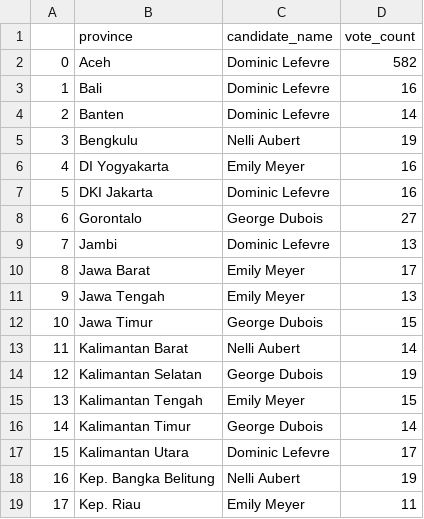
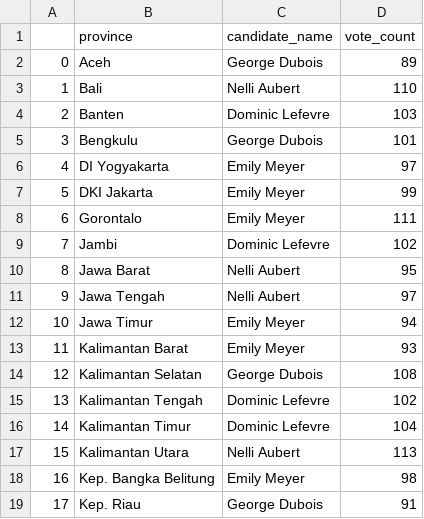
Before and after one commit to icanooooo/geographical_visualization, a CSV file: csv/regional_results.csv, drawn as a sheet; only a part is shown; the diff covers the shown part only.

```diff
--- a/csv/regional_results.csv
+++ b/csv/regional_results.csv
@@ -1,19 +1,19 @@
 ,province,candidate_name,vote_count
-0,Aceh,Dominic Lefevre,582
-1,Bali,Dominic Lefevre,16
-2,Banten,Dominic Lefevre,14
-3,Bengkulu,Nelli Aubert,19
-4,DI Yogyakarta,Emily Meyer,16
-5,DKI Jakarta,Dominic Lefevre,16
-6,Gorontalo,George Dubois,27
-7,Jambi,Dominic Lefevre,13
-8,Jawa Barat,Emily Meyer,17
-9,Jawa Tengah,Emily Meyer,13
-10,Jawa Timur,George Dubois,15
-11,Kalimantan Barat,Nelli Aubert,14
-12,Kalimantan Selatan,George Dubois,19
-13,Kalimantan Tengah,Emily Meyer,15
-14,Kalimantan Timur,George Dubois,14
-15,Kalimantan Utara,Dominic Lefevre,17
-16,Kep. Bangka Belitung,Nelli Aubert,19
-17,Kep. Riau,Emily Meyer,11
+0,Aceh,George Dubois,89
+1,Bali,Nelli Aubert,110
+2,Banten,Dominic Lefevre,103
+3,Bengkulu,George Dubois,101
+4,DI Yogyakarta,Emily Meyer,97
+5,DKI Jakarta,Emily Meyer,99
+6,Gorontalo,Emily Meyer,111
+7,Jambi,Dominic Lefevre,102
+8,Jawa Barat,Nelli Aubert,95
+9,Jawa Tengah,Nelli Aubert,97
+10,Jawa Timur,Emily Meyer,94
+11,Kalimantan Barat,Emily Meyer,93
+12,Kalimantan Selatan,George Dubois,108
+13,Kalimantan Tengah,Dominic Lefevre,102
+14,Kalimantan Timur,Dominic Lefevre,104
+15,Kalimantan Utara,Nelli Aubert,113
+16,Kep. Bangka Belitung,Emily Meyer,98
+17,Kep. Riau,George Dubois,91
```
Also changed, not shown: 28 edited cells elsewhere in this file, 5 other files.
